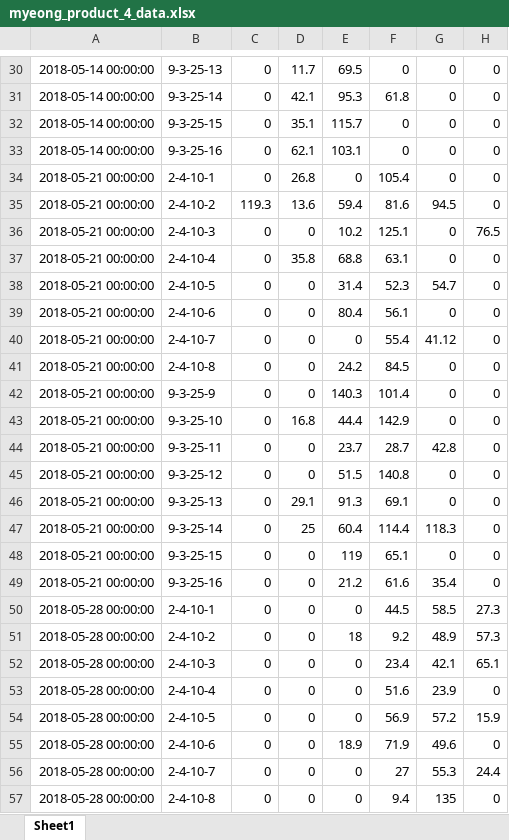
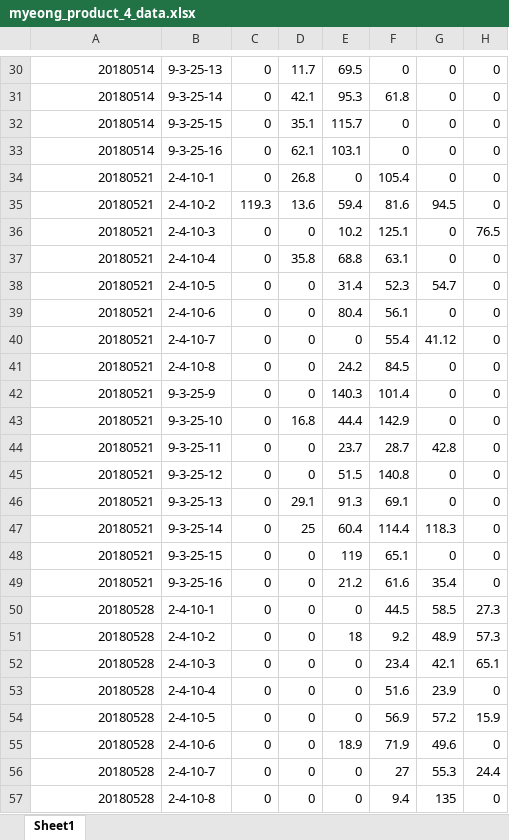
Before and after one commit to taxuyou/smartfarm, an Excel workbook: dataset/2nd_data/myeong/myeong_product_4_data.xlsx, sheet Sheet1, drawn as a sheet; only a part is shown, gaps mark what is left out; values as stored, in another font and other column widths than the file's, no borders; the diff covers the shown part only; the diff names each change by its address in the sheet, - before the commit and + after, or states it on an @@ line.

```diff
--- a/dataset/2nd_data/myeong/myeong_product_4_data.xlsx (sheet Sheet1)
+++ b/dataset/2nd_data/myeong/myeong_product_4_data.xlsx (sheet Sheet1)
-A30:A33: 2018-05-14 00:00:00
+A30:A33: 20180514
-A34:A49: 2018-05-21 00:00:00
+A34:A49: 20180521
-A50:A57: 2018-05-28 00:00:00
+A50:A57: 20180528
```
Also changed, not shown: 100 edited cells elsewhere in this sheet, dataset/2nd_data/beak/beak_product_1_data.xlsx, dataset/2nd_data/beak/beak_product_2_data.xlsx, 53 other files.
